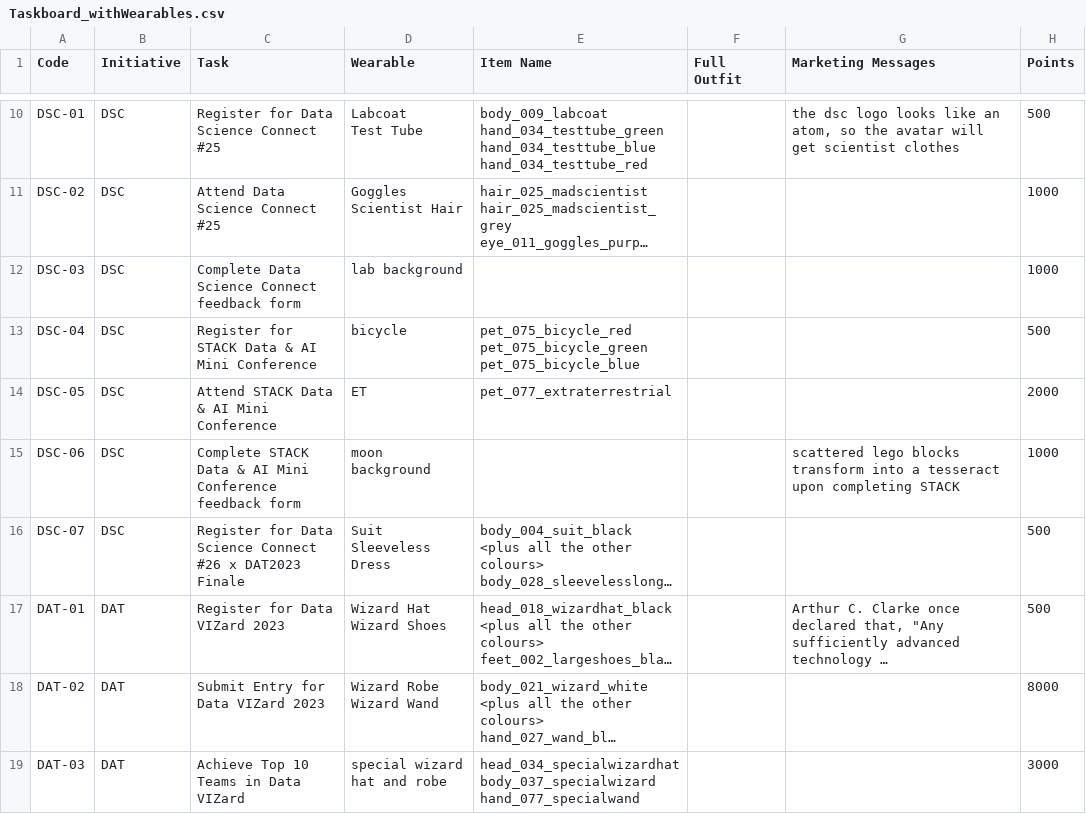
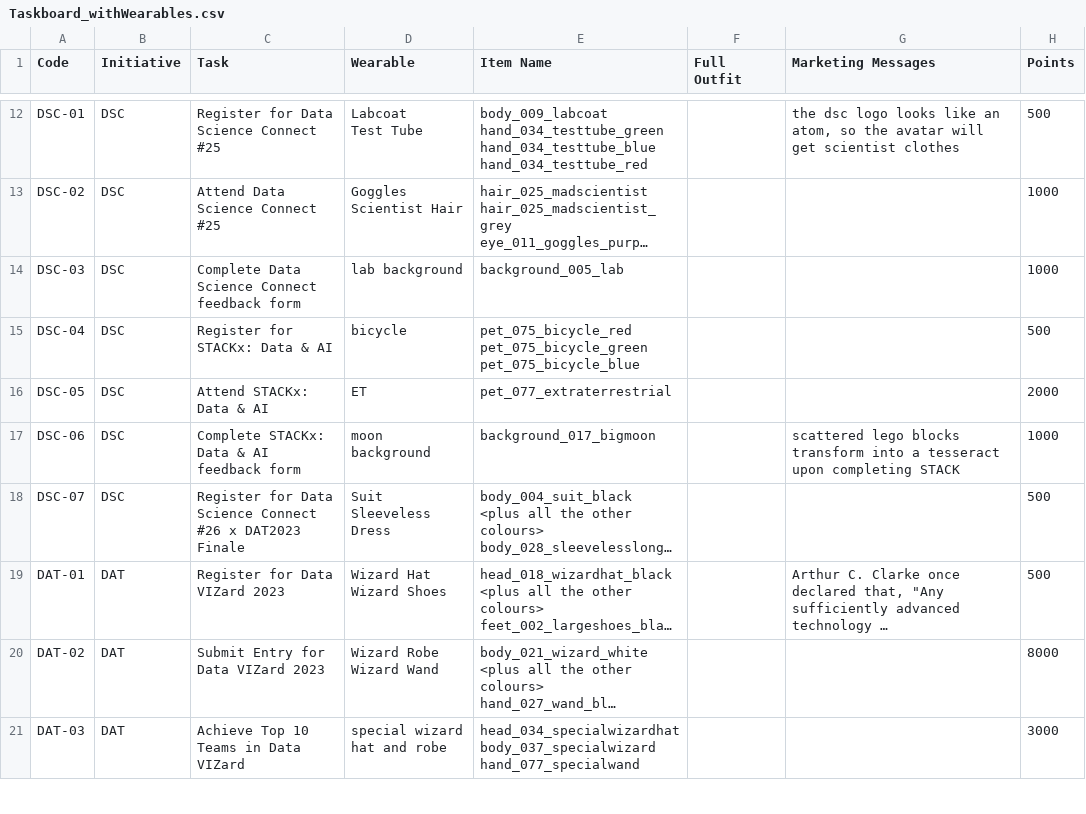
Before and after one commit to gvinto/avatartest, a CSV file: Taskboard_withWearables.csv, drawn as a sheet; only a part is shown, gaps mark what is left out; long unchanged cells end in …; addresses are those after the commit; the diff covers the shown part only; the diff names each change by its address in the sheet, - before the commit and + after, or states it on an @@ line.

```diff
--- a/Taskboard_withWearables.csv
+++ b/Taskboard_withWearables.csv
-E14 (Item Name): (empty)
+E14 (Item Name): background_005_lab
-C15 (Task): Register for STACK Data & AI Mini Conference
+C15 (Task): Register for STACKx: Data & AI
-C16 (Task): Attend STACK Data & AI Mini Conference
+C16 (Task): Attend STACKx: Data & AI
-C17 (Task): Complete STACK Data & AI Mini Conference feedback form
+C17 (Task): Complete STACKx: Data & AI feedback form
-E17 (Item Name): (empty)
+E17 (Item Name): background_017_bigmoon
```
Also changed, not shown: 2 added rows and 6 edited cells elsewhere in this file, 2 other files.
